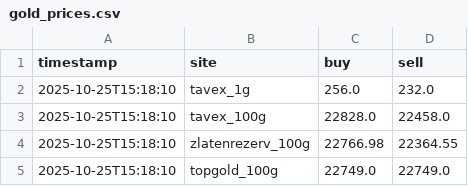
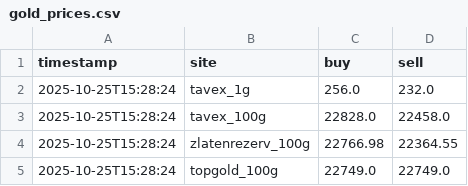
Before and after one commit to TodorGeorgiev05/gold_scrape, a CSV file: gold_prices.csv, drawn as a sheet.

```diff
--- a/gold_prices.csv
+++ b/gold_prices.csv
@@ -1,5 +1,5 @@
 timestamp,site,buy,sell
-2025-10-25T15:18:10,tavex_1g,256.0,232.0
-2025-10-25T15:18:10,tavex_100g,22828.0,22458.0
-2025-10-25T15:18:10,zlatenrezerv_100g,22766.98,22364.55
-2025-10-25T15:18:10,topgold_100g,22749.0,22749.0
+2025-10-25T15:28:24,tavex_1g,256.0,232.0
+2025-10-25T15:28:24,tavex_100g,22828.0,22458.0
+2025-10-25T15:28:24,zlatenrezerv_100g,22766.98,22364.55
+2025-10-25T15:28:24,topgold_100g,22749.0,22749.0
```
